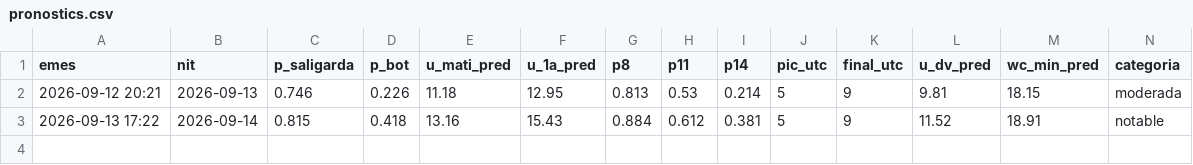
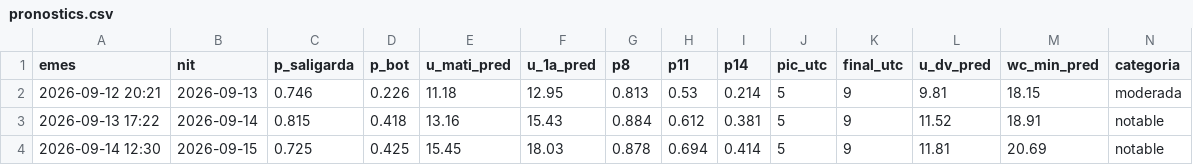
Before and after one commit to adriabarbeta/saligarda, a CSV file: derived/pronostics.csv, drawn as a sheet; only a part is shown; rows hold the shown columns only; the diff names each change by its address in the sheet, - before the commit and + after, or states it on an @@ line.

```diff
--- a/derived/pronostics.csv
+++ b/derived/pronostics.csv
+row 4: 2026-09-14 12:30 | 2026-09-15 | 0.725 | 0.425 | 15.45 | 18.03 | 0.878 | 0.694 | 0.414 | 5 | 9 | 11.81 | 20.69 | notable
```
Also changed, not shown: derived/posts_x.csv, 7 other files.
